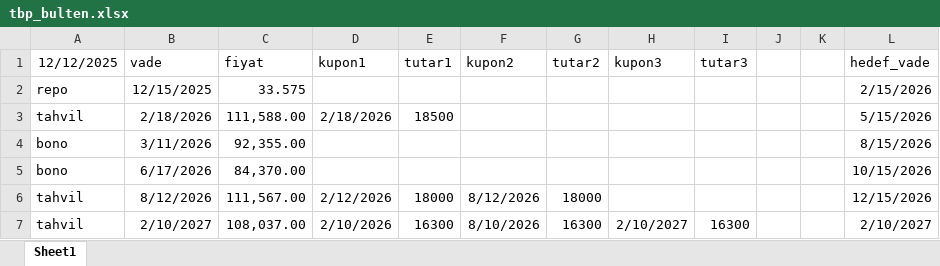
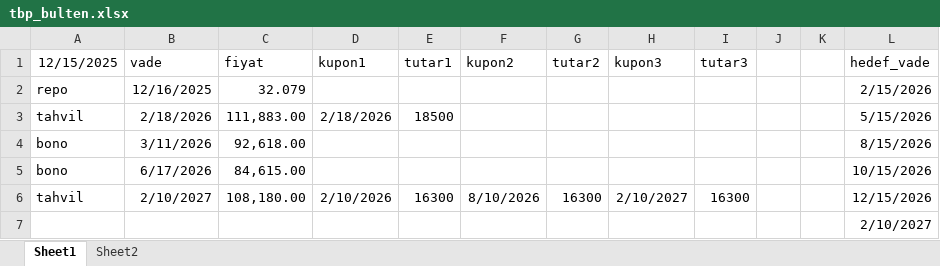
Before and after one commit to GurselKona/spotrates, an Excel workbook: tbp_bulten.xlsx, sheet Sheet1, drawn as a sheet; values as stored, in another font and other column widths than the file's, no borders; removed rows and columns are numbered as before the commit, all else as after; the diff names each change by its address in the sheet, - before the commit and + after, or states it on an @@ line.

```diff
--- a/tbp_bulten.xlsx (sheet Sheet1)
+++ b/tbp_bulten.xlsx (sheet Sheet1)
+sheet tab: Sheet2
-A1: 12/12/2025
+A1: 12/15/2025
-B2 (vade): 12/15/2025
+B2 (vade): 12/16/2025
-C2 (fiyat): 33.575
+C2 (fiyat): 32.079
-C3 (fiyat): 111,588.00
+C3 (fiyat): 111,883.00
-C4 (fiyat): 92,355.00
+C4 (fiyat): 92,618.00
-C5 (fiyat): 84,370.00
+C5 (fiyat): 84,615.00
-row 6: tahvil | 8/12/2026 | 111,567.00 | 2/12/2026 | 18000 | 8/12/2026 | 18000 |  |  |  |  | 12/15/2026
-C6 (fiyat): 108,037.00
+C6 (fiyat): 108,180.00
-L6 (hedef_vade): 2/10/2027
+L6 (hedef_vade): 12/15/2026
+row 7:  |  |  |  |  |  |  |  |  |  |  | 2/10/2027
```
Also changed, not shown: sonuc_zero_curve_audit.xlsx, 5 other files.
